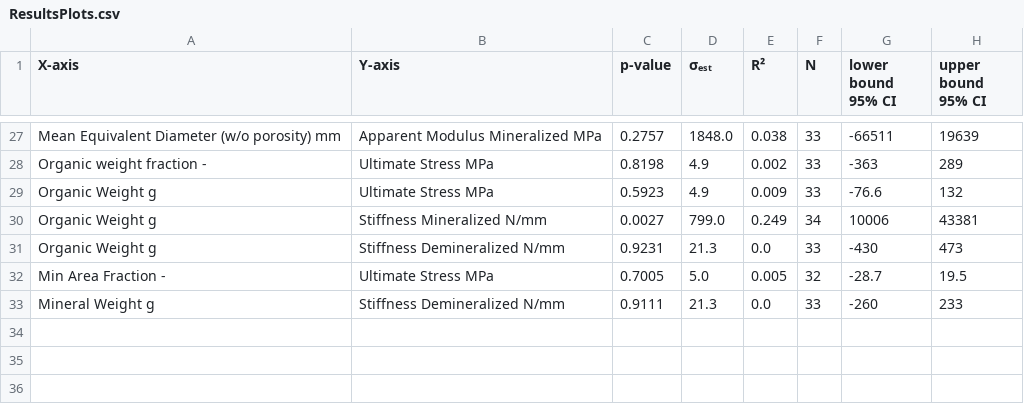
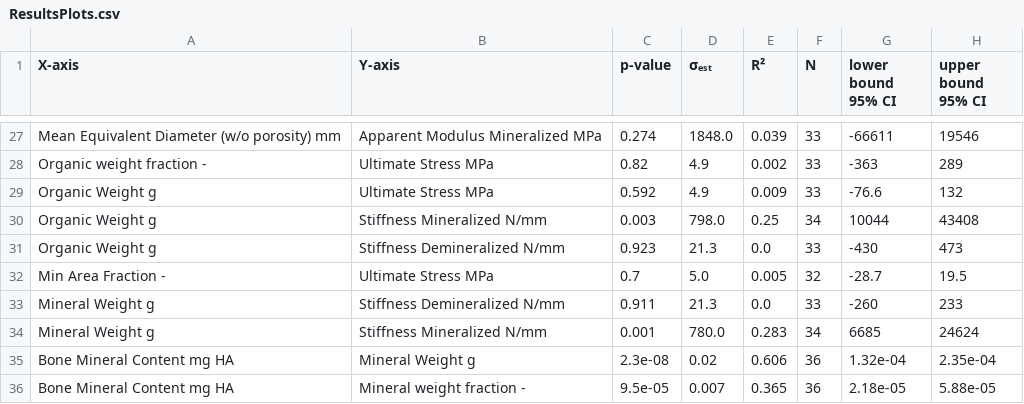
Before and after one commit to MathieuSm/FEMCOL, a CSV file: 04_Results/04_Plots/ResultsPlots.csv, drawn as a sheet; only a part is shown, gaps mark what is left out; the diff covers the shown part only; the diff names each change by its address in the sheet, - before the commit and + after, or states it on an @@ line.

Commit message:
added features: if p>0.05 no fit will be generated; if p<0.001 scientific notation will be used to display added graphs: comparison of bmc and mineral weight (fraction)

```diff
--- a/04_Results/04_Plots/ResultsPlots.csv
+++ b/04_Results/04_Plots/ResultsPlots.csv
-C27 (p-value): 0.2757
+C27 (p-value): 0.274
-E27 (R²): 0.038
+E27 (R²): 0.039
-G27 (lower bound 95% CI): -66511
+G27 (lower bound 95% CI): -66611
-H27 (upper bound 95% CI): 19639
+H27 (upper bound 95% CI): 19546
-C28 (p-value): 0.8198
+C28 (p-value): 0.82
-C29 (p-value): 0.5923
+C29 (p-value): 0.592
-C30 (p-value): 0.0027
+C30 (p-value): 0.003
-D30 (σₑₛₜ): 799.0
+D30 (σₑₛₜ): 798.0
-E30 (R²): 0.249
+E30 (R²): 0.25
-G30 (lower bound 95% CI): 10006
+G30 (lower bound 95% CI): 10044
-H30 (upper bound 95% CI): 43381
+H30 (upper bound 95% CI): 43408
-C31 (p-value): 0.9231
+C31 (p-value): 0.923
-C32 (p-value): 0.7005
+C32 (p-value): 0.7
-C33 (p-value): 0.9111
+C33 (p-value): 0.911
+row 34: Mineral Weight g | Stiffness Mineralized N/mm | 0.001 | 780.0 | 0.283 | 34 | 6685 | 24624
+row 35: Bone Mineral Content mg HA | Mineral Weight g | 2.3e-08 | 0.02 | 0.606 | 36 | 1.32e-04 | 2.35e-04
+row 36: Bone Mineral Content mg HA | Mineral weight fraction - | 9.5e-05 | 0.007 | 0.365 | 36 | 2.18e-05 | 5.88e-05
```
Also changed, not shown: 31 edited cells elsewhere in this file, 32 other files.
